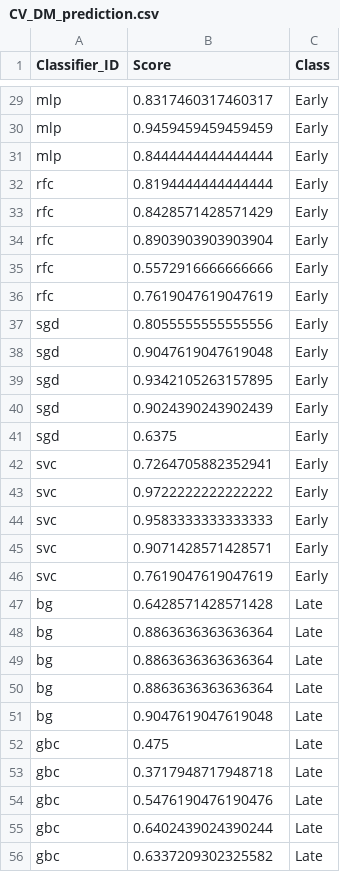
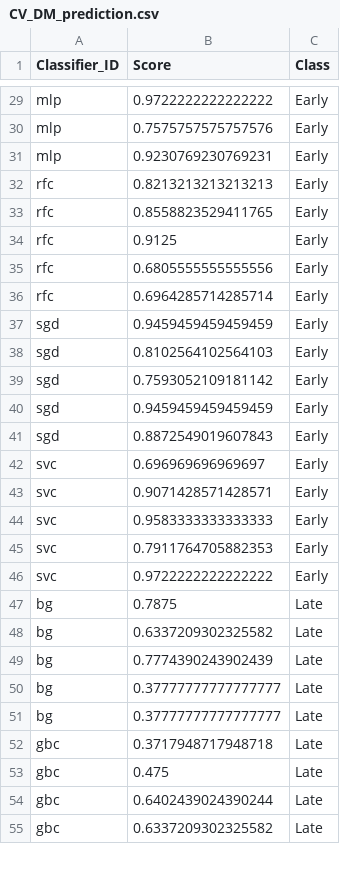
Before and after one commit to aariani/MLBeanBreeding, a CSV file: Phenotype_prediction/CV_DM_prediction.csv, drawn as a sheet; only a part is shown, gaps mark what is left out; removed rows and columns are numbered as before the commit, all else as after; the diff covers the shown part only; the diff names each change by its address in the sheet, - before the commit and + after, or states it on an @@ line.

```diff
--- a/Phenotype_prediction/CV_DM_prediction.csv
+++ b/Phenotype_prediction/CV_DM_prediction.csv
-B29 (Score): 0.8317460317460317
+B29 (Score): 0.9722222222222222
-B30 (Score): 0.9459459459459459
+B30 (Score): 0.7575757575757576
-B31 (Score): 0.8444444444444444
+B31 (Score): 0.9230769230769231
-B32 (Score): 0.8194444444444444
+B32 (Score): 0.8213213213213213
-B33 (Score): 0.8428571428571429
+B33 (Score): 0.8558823529411765
-B34 (Score): 0.8903903903903904
+B34 (Score): 0.9125
-B35 (Score): 0.5572916666666666
+B35 (Score): 0.6805555555555556
-B36 (Score): 0.7619047619047619
+B36 (Score): 0.6964285714285714
-B37 (Score): 0.8055555555555556
+B37 (Score): 0.9459459459459459
-B38 (Score): 0.9047619047619048
+B38 (Score): 0.8102564102564103
-B39 (Score): 0.9342105263157895
+B39 (Score): 0.7593052109181142
-B40 (Score): 0.9024390243902439
+B40 (Score): 0.9459459459459459
-B41 (Score): 0.6375
+B41 (Score): 0.8872549019607843
-B42 (Score): 0.7264705882352941
+B42 (Score): 0.696969696969697
@@ row 45 moved to row 43: svc @@
+row 45: svc | 0.7911764705882353 | Early
-row 46: svc | 0.7619047619047619 | Early
-B47 (Score): 0.6428571428571428
+B47 (Score): 0.7875
-B48 (Score): 0.8863636363636364
+B48 (Score): 0.6337209302325582
-B49 (Score): 0.8863636363636364
+B49 (Score): 0.7774390243902439
-B50 (Score): 0.8863636363636364
+B50 (Score): 0.37777777777777777
-B51 (Score): 0.9047619047619048
+B51 (Score): 0.37777777777777777
@@ row 53 moved to row 52: gbc @@
@@ row 54 moved to row 56: gbc @@
```
Also changed, not shown: 8 added rows, 8 removed rows, 19 moved rows and 45 edited cells elsewhere in this file, 4 other files.
